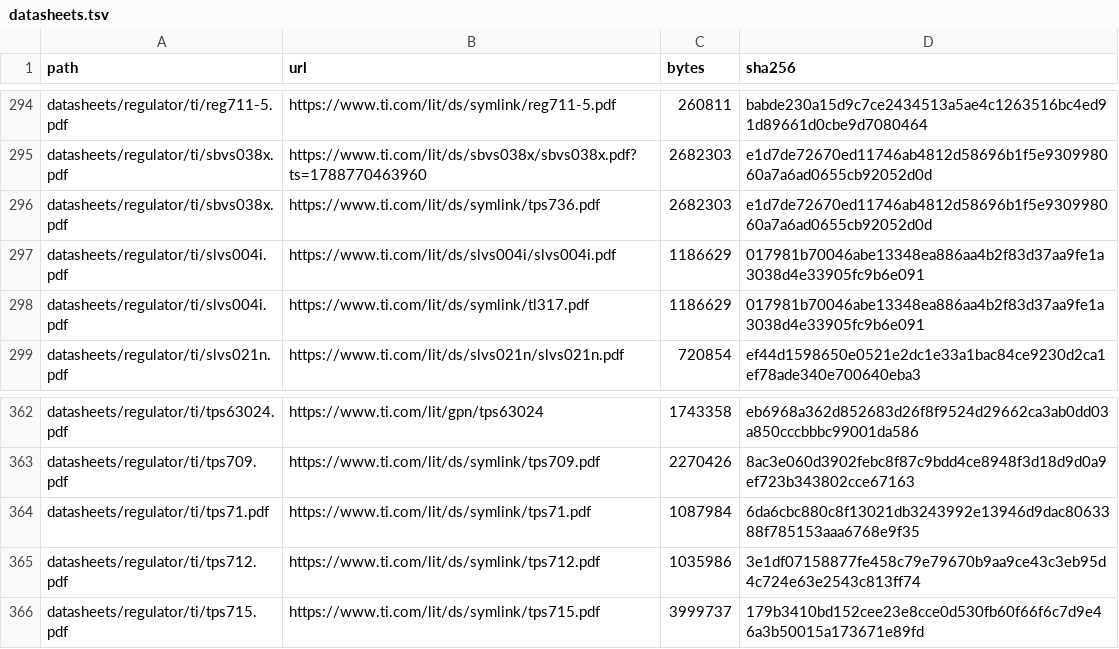
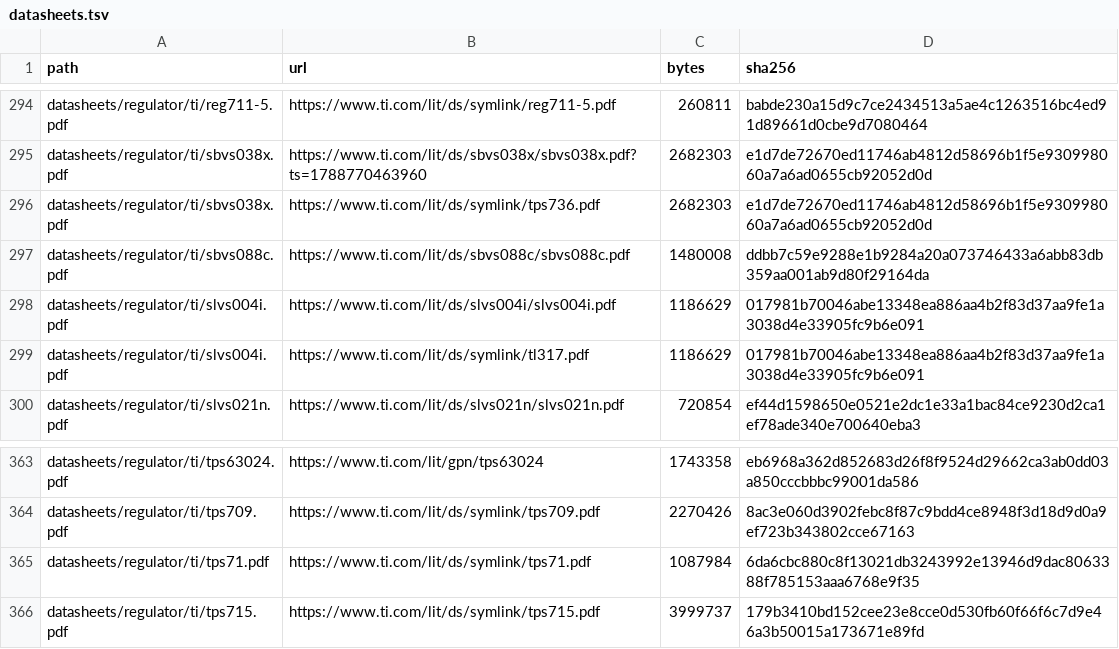
Before and after one commit to zaun/schematical, a TSV file: datasheets/regulator/datasheets.tsv, drawn as a sheet; only a part is shown, gaps mark what is left out.

```diff
--- a/datasheets/regulator/datasheets.tsv
+++ b/datasheets/regulator/datasheets.tsv
@@ -296,2 +296,3 @@ datasheets/regulator/ti/sbvs038x.pdf	https://www.ti.com/lit/ds/sbvs038x/sbvs038x
 datasheets/regulator/ti/sbvs038x.pdf	https://www.ti.com/lit/ds/symlink/tps736.pdf	2682303	e1d7de72670ed11746ab4812d58696b1f5e930998060a7a6ad0655cb92052d0d
+datasheets/regulator/ti/sbvs088c.pdf	https://www.ti.com/lit/ds/sbvs088c/sbvs088c.pdf	1480008	ddbb7c59e9288e1b9284a20a073746433a6abb83db359aa001ab9d80f29164da
 datasheets/regulator/ti/slvs004i.pdf	https://www.ti.com/lit/ds/slvs004i/slvs004i.pdf	1186629	017981b70046abe13348ea886aa4b2f83d37aa9fe1a3038d4e33905fc9b6e091
@@ -364,3 +365,2 @@ datasheets/regulator/ti/tps709.pdf	https://www.ti.com/lit/ds/symlink/tps709.pdf
 datasheets/regulator/ti/tps71.pdf	https://www.ti.com/lit/ds/symlink/tps71.pdf	1087984	6da6cbc880c8f13021db3243992e13946d9dac8063388f785153aaa6768e9f35
-datasheets/regulator/ti/tps712.pdf	https://www.ti.com/lit/ds/symlink/tps712.pdf	1035986	3e1df07158877fe458c79e79670b9aa9ce43c3eb95d4c724e63e2543c813ff74
 datasheets/regulator/ti/tps715.pdf	https://www.ti.com/lit/ds/symlink/tps715.pdf	3999737	179b3410bd152cee23e8cce0d530fb60f66f6c7d9e46a3b50015a173671e89fd
```
Also changed, not shown: planning/plan-42-data/specs.tsv, planning/plan-42-data/verdict-overrides.tsv, 33 other files.
